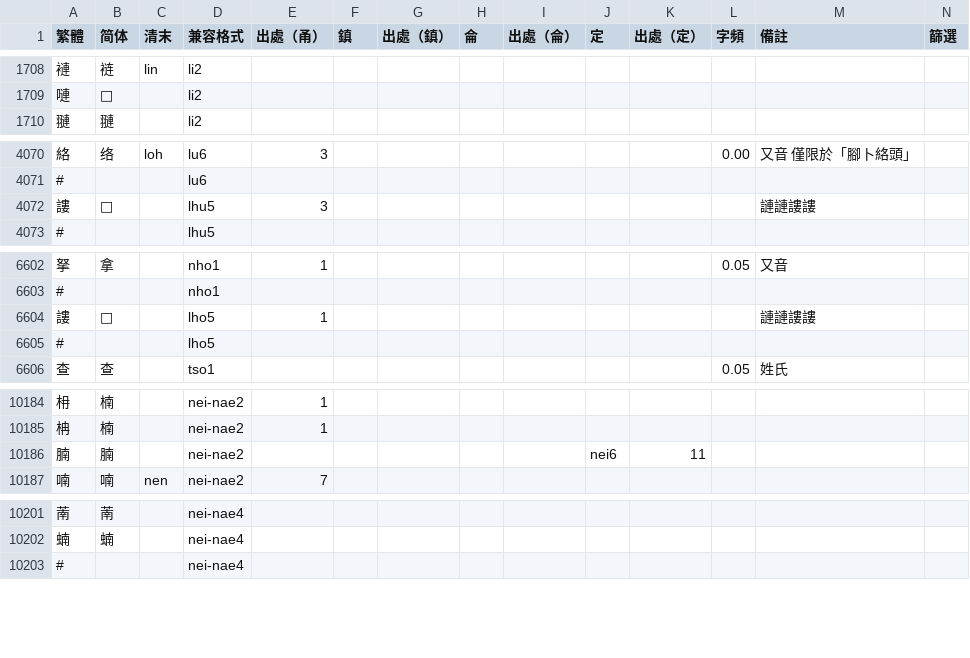
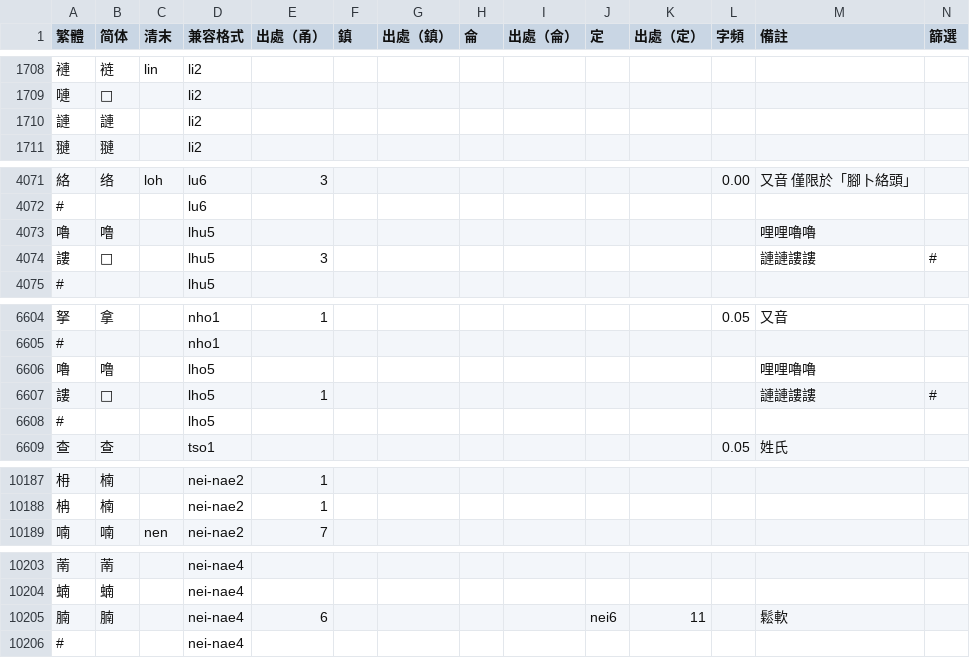
Before and after one commit to ionkaon/dictionary, a TSV file: 字表.tsv, drawn as a sheet; only a part is shown, gaps mark what is left out; the diff covers the shown part only.

Commit message:
perf(字表, 詞表): 𢆞, 紅粉細白, 腩, 哩哩嚕嚕, 怛怛動...
* 𢆞：量詞。捆。《阿拉宁波话》作「結」。《鄞縣通志》p. 2914 記音爲 ciaq7。
* 紅粉細白：形容膚色紅潤白晳。湯版及《阿拉宁波话》作「紅粉鮮白」。《鄞縣通志》p. 2926 作「紅粉細白」，可知第三字非「鮮」。
* 腩：1. 鬆軟，不硬；2. 飯等煮得過溼過爛。湯版、朱版及《阿拉宁波话》均作「𤿏」。《字語彙解》p. 439，soft 一詞下註 nen。《鄞縣通志》p. 2964 作「腩」，註音「南」上聲。《余姚方言词语汇释》亦作「腩」，音 neen6。《越諺》也記錄了「腩⿰火脯⿰火脯」一詞，並註「腩」音「煖」去聲。《集韻》𤿏，奴紺切，柔革。義相關，音不合。《廣韻》腩，奴感切，煑肉。音合，義不合。一些方言如粵語及閩南語用「腩」稱呼肚子附近鬆軟的肉，與鬆軟義相關。
* 哩哩嚕嚕：形容話多又含混不清。湯版、《阿拉宁波话》及朱版作「謰謰謱謱」，並引《集韻》爲證，引文爲「力展切，謰謱語亂」。經查證，引文有誤。《集韻》該字收二音，一是陵延切，釋文「說文謰謱也或从口」；二是力展切，釋文爲「謰謰語亂」而非「謰謱語亂」。《鄞縣通志》p. 2929 亦作「謰謰謱謱」，但註音爲 lhi lhi lho lho。可知前字非煙韻。該詞應當只是擬聲詞，「謰」字音不合，且也無需寫得那麼複雜，改作更易寫的「哩哩嚕嚕」。
* 怛怛動：形容有所愧疚，內心不安。湯版作「𢱕𢱕動」，義不合。《阿拉宁波话》及朱版作「𢝉」。𢝉，《集韻》德盍切，心恐也。《鄞縣通志》p. 2946 又作「怛」。《正字通》怛，當拔切……又驚懼。「怛」與「𢝉」音義都較合。「怛」位於 Unicode 基本區，「𢝉」位於擴展 B 區，推薦作「怛」。
* 黃狗遊河 -> 黃狗游河
* 遊蛄 -> 游蛄

```diff
--- a/字表.tsv
+++ b/字表.tsv
@@ -1709,2 +1709,3 @@
 嗹	𪡏		li2										
+謰	謰		li2										
 翴	翴		li2										
@@ -4071,3 +4072,4 @@
 #			lu6										
-謱	𫍴		lhu5	3								謰謰謱謱	
+嚕	噜		lhu5									哩哩嚕嚕	
+謱	𫍴		lhu5	3								謰謰謱謱	#
 #			lhu5										
@@ -6603,3 +6605,4 @@
 #			nho1										
-謱	𫍴		lho5	1								謰謰謱謱	
+嚕	噜		lho5									哩哩嚕嚕	
+謱	𫍴		lho5	1								謰謰謱謱	#
 #			lho5										
@@ -10185,3 +10188,2 @@
 柟	楠		nei-nae2	1									
-腩	腩		nei-nae2						nei6	11			
 喃	喃	nen	nei-nae2	7									
@@ -10202,2 +10204,3 @@
 蝻	蝻		nei-nae4										
+腩	腩		nei-nae4	6					nei6	11		鬆軟	
 #			nei-nae4										
```
Also changed, not shown: 1 added row and 2 edited cells elsewhere in this file, 1 other file.
